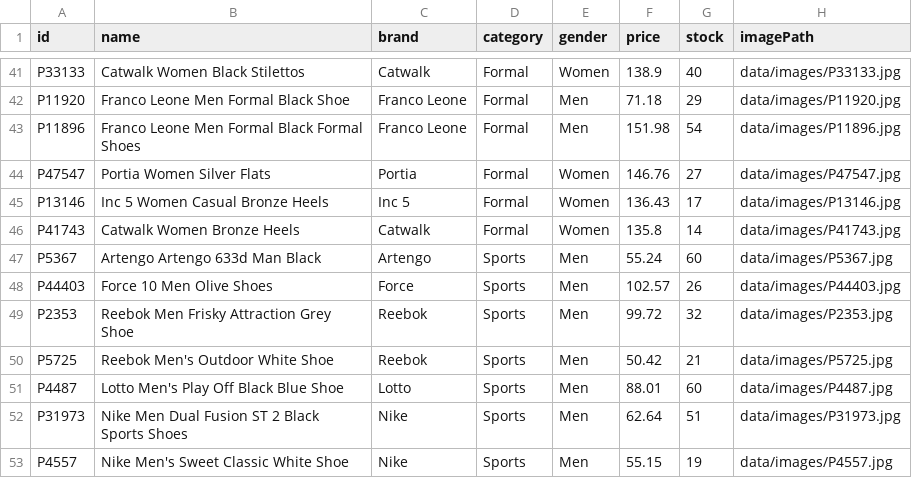
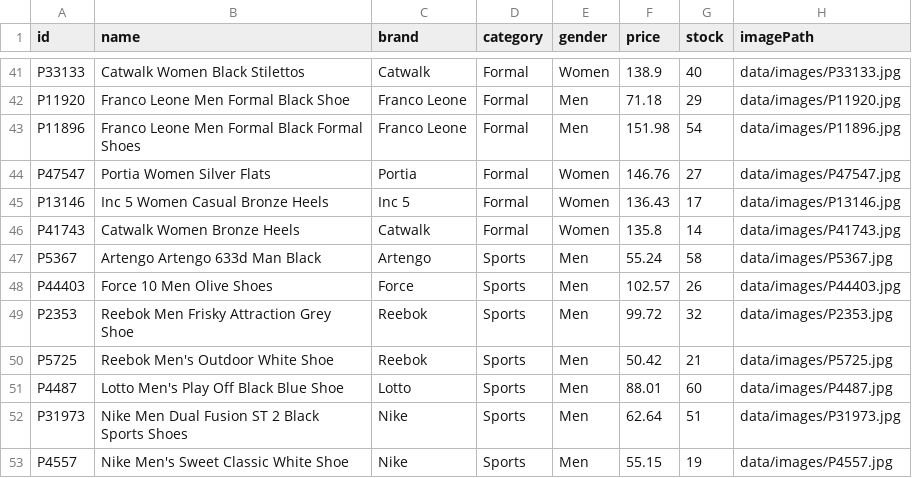
Before and after one commit to gitmann-ayt/Ecommerce-Flash-Sale-Project, a CSV file: data/products.csv, drawn as a sheet; only a part is shown, gaps mark what is left out.

```diff
--- a/data/products.csv
+++ b/data/products.csv
@@ -46,3 +46,3 @@ P13146,Inc 5 Women Casual Bronze Heels,Inc 5,Formal,Women,136.43,17,data/images/
 P41743,Catwalk Women Bronze Heels,Catwalk,Formal,Women,135.8,14,data/images/P41743.jpg
-P5367,Artengo Artengo 633d Man Black,Artengo,Sports,Men,55.24,60,data/images/P5367.jpg
+P5367,Artengo Artengo 633d Man Black,Artengo,Sports,Men,55.24,58,data/images/P5367.jpg
 P44403,Force 10 Men Olive Shoes,Force,Sports,Men,102.57,26,data/images/P44403.jpg
```
Also changed, not shown: data/flashsales.csv, data/users.csv, 7 other files.
